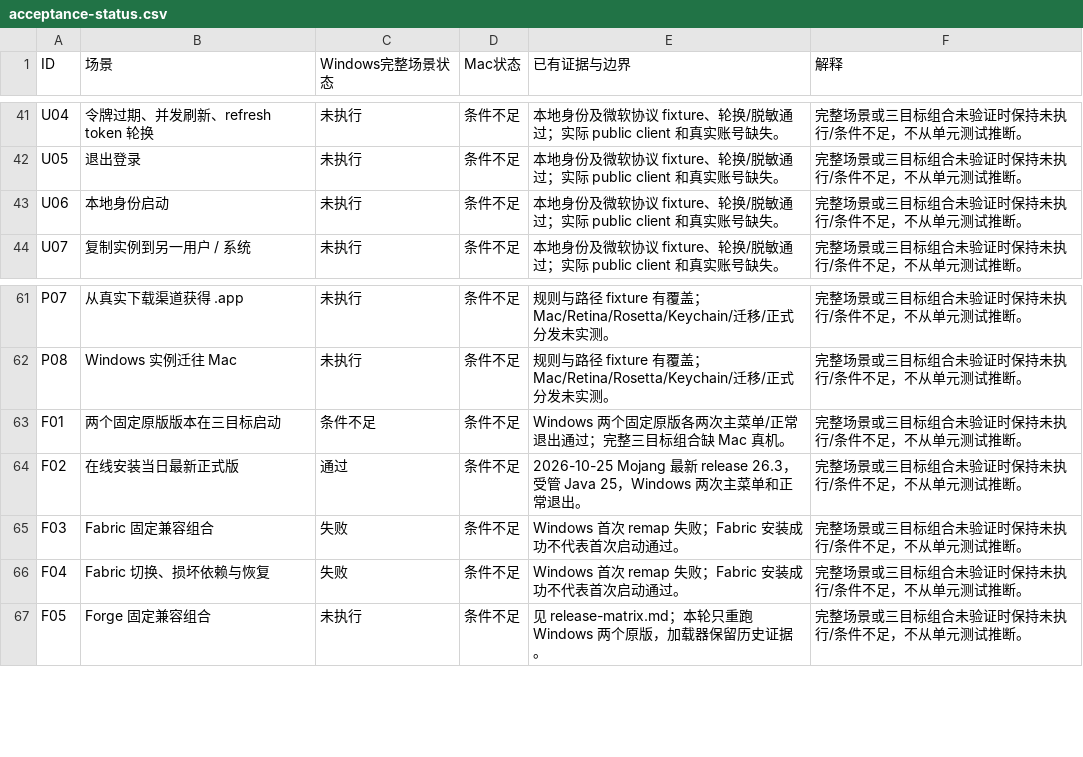
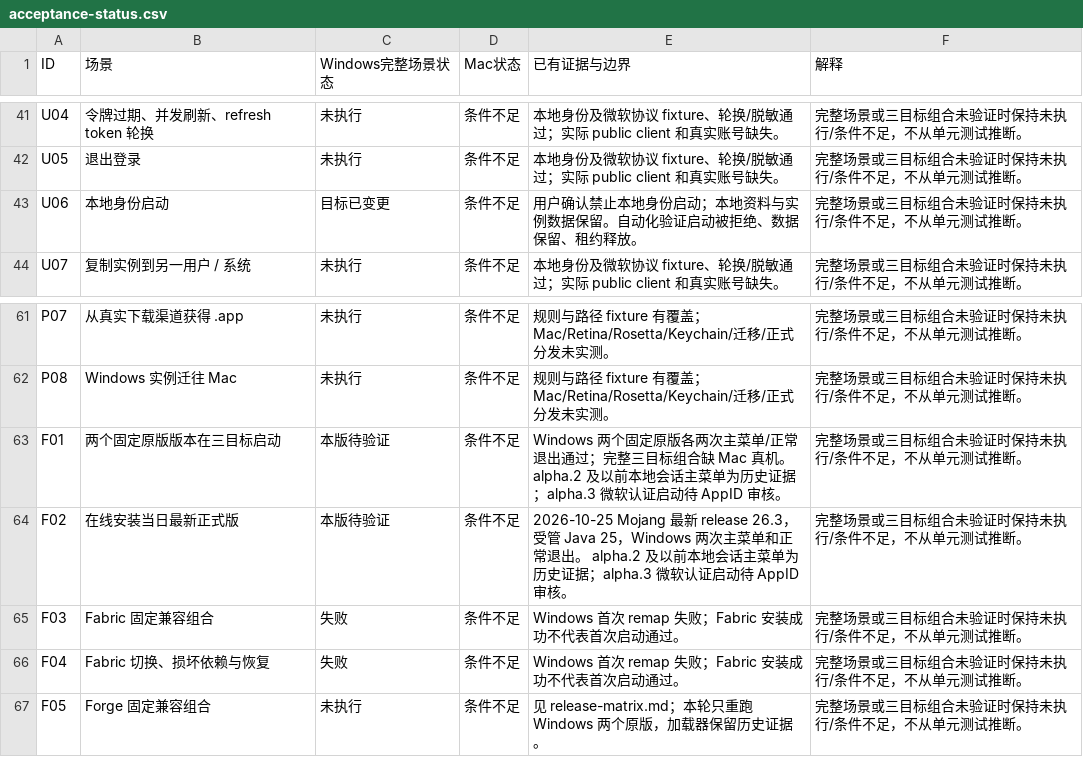
Before and after one commit to mzxuan08/MountainDogCraftLauncher, a CSV file: docs/evidence/acceptance-status.csv, drawn as a sheet; only a part is shown, gaps mark what is left out.

Commit message:
Integrate MDCL Microsoft public client and require verified game sessions

```diff
--- a/docs/evidence/acceptance-status.csv
+++ b/docs/evidence/acceptance-status.csv
@@ -42,3 +42,3 @@ U04,令牌过期、并发刷新、refresh token 轮换,未执行,条件不足,
 U05,退出登录,未执行,条件不足,本地身份及微软协议 fixture、轮换/脱敏通过；实际 public client 和真实账号缺失。,完整场景或三目标组合未验证时保持未执行/条件不足，不从单元测试推断。
-U06,本地身份启动,未执行,条件不足,本地身份及微软协议 fixture、轮换/脱敏通过；实际 public client 和真实账号缺失。,完整场景或三目标组合未验证时保持未执行/条件不足，不从单元测试推断。
+U06,本地身份启动,目标已变更,条件不足,用户确认禁止本地身份启动；本地资料与实例数据保留。自动化验证启动被拒绝、数据保留、租约释放。,完整场景或三目标组合未验证时保持未执行/条件不足，不从单元测试推断。
 U07,复制实例到另一用户 / 系统,未执行,条件不足,本地身份及微软协议 fixture、轮换/脱敏通过；实际 public client 和真实账号缺失。,完整场景或三目标组合未验证时保持未执行/条件不足，不从单元测试推断。
@@ -62,4 +62,4 @@ P07,从真实下载渠道获得 .app,未执行,条件不足,规则与路径 fixt
 P08,Windows 实例迁往 Mac,未执行,条件不足,规则与路径 fixture 有覆盖；Mac/Retina/Rosetta/Keychain/迁移/正式分发未实测。,完整场景或三目标组合未验证时保持未执行/条件不足，不从单元测试推断。
-F01,两个固定原版版本在三目标启动,条件不足,条件不足,Windows 两个固定原版各两次主菜单/正常退出通过；完整三目标组合缺 Mac 真机。,完整场景或三目标组合未验证时保持未执行/条件不足，不从单元测试推断。
-F02,在线安装当日最新正式版,通过,条件不足,2026-10-25 Mojang 最新 release 26.3，受管 Java 25，Windows 两次主菜单和正常退出。,完整场景或三目标组合未验证时保持未执行/条件不足，不从单元测试推断。
+F01,两个固定原版版本在三目标启动,本版待验证,条件不足,Windows 两个固定原版各两次主菜单/正常退出通过；完整三目标组合缺 Mac 真机。 alpha.2 及以前本地会话主菜单为历史证据；alpha.3 微软认证启动待 AppID 审核。,完整场景或三目标组合未验证时保持未执行/条件不足，不从单元测试推断。
+F02,在线安装当日最新正式版,本版待验证,条件不足,2026-10-25 Mojang 最新 release 26.3，受管 Java 25，Windows 两次主菜单和正常退出。 alpha.2 及以前本地会话主菜单为历史证据；alpha.3 微软认证启动待 AppID 审核。,完整场景或三目标组合未验证时保持未执行/条件不足，不从单元测试推断。
 F03,Fabric 固定兼容组合,失败,条件不足,Windows 首次 remap 失败；Fabric 安装成功不代表首次启动通过。,完整场景或三目标组合未验证时保持未执行/条件不足，不从单元测试推断。
```
Also changed, not shown: 30 other files.
